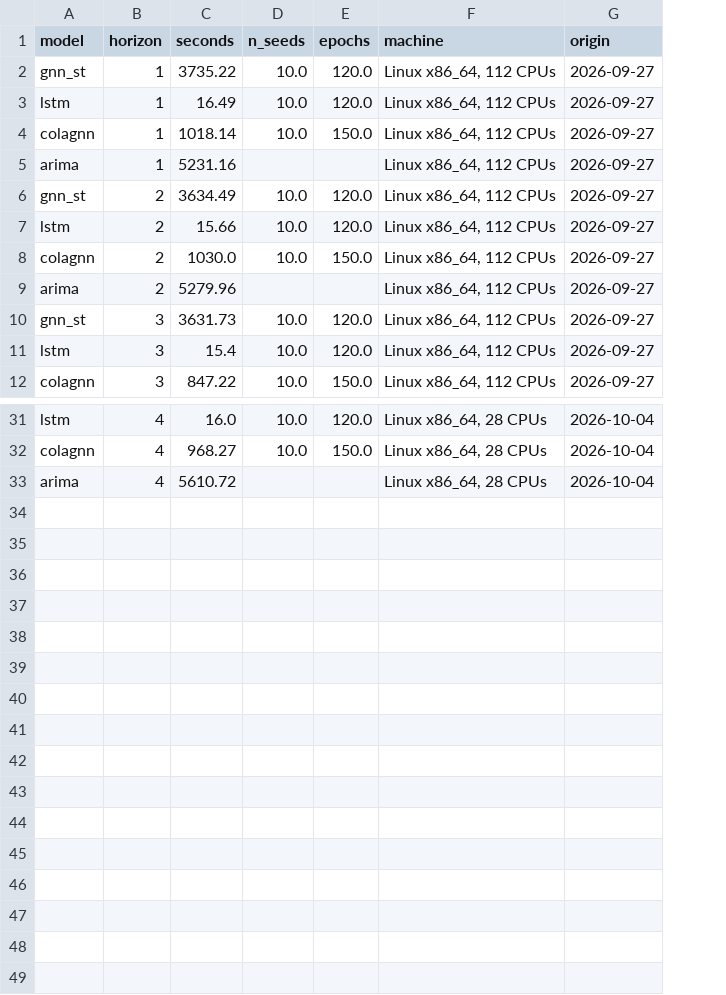
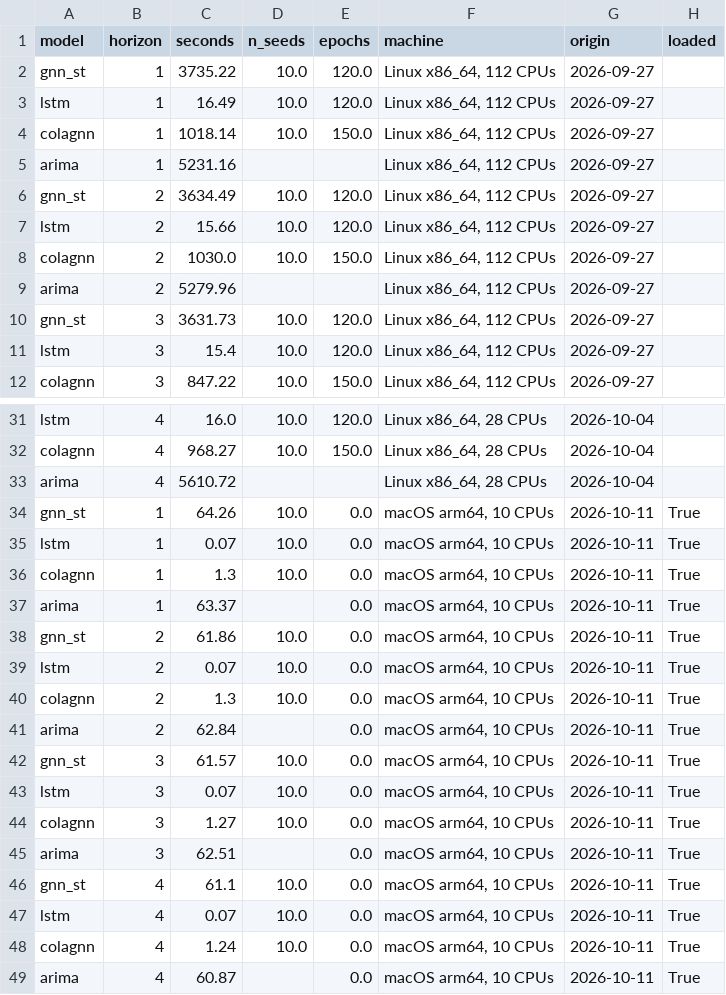
Before and after one commit to CodeMateo15/boston-flu-outlook, a CSV file: data/chicago/runtimes.csv, drawn as a sheet; only a part is shown, gaps mark what is left out; the diff names each change by its address in the sheet, - before the commit and + after, or states it on an @@ line.

Commit message:
Chicago data through Oct 17, forecast from saved models
Chicago week of 2026-10-11 (Oct 11-17), no revisions to earlier weeks. All four
models are now trained once for the season on the weeks before 2026-06-01 and
loaded each week, as Boston's are, so the weekly run takes minutes instead of
about three hours on Explorer.

```diff
--- a/data/chicago/runtimes.csv
+++ b/data/chicago/runtimes.csv
+column H (loaded), empty
+row 34: gnn_st | 1 | 64.26 | 10.0 | 0.0 | macOS arm64, 10 CPUs | 2026-10-11 | True
+row 35: lstm | 1 | 0.07 | 10.0 | 0.0 | macOS arm64, 10 CPUs | 2026-10-11 | True
+row 36: colagnn | 1 | 1.3 | 10.0 | 0.0 | macOS arm64, 10 CPUs | 2026-10-11 | True
+row 37: arima | 1 | 63.37 |  | 0.0 | macOS arm64, 10 CPUs | 2026-10-11 | True
+row 38: gnn_st | 2 | 61.86 | 10.0 | 0.0 | macOS arm64, 10 CPUs | 2026-10-11 | True
+row 39: lstm | 2 | 0.07 | 10.0 | 0.0 | macOS arm64, 10 CPUs | 2026-10-11 | True
+row 40: colagnn | 2 | 1.3 | 10.0 | 0.0 | macOS arm64, 10 CPUs | 2026-10-11 | True
+row 41: arima | 2 | 62.84 |  | 0.0 | macOS arm64, 10 CPUs | 2026-10-11 | True
+row 42: gnn_st | 3 | 61.57 | 10.0 | 0.0 | macOS arm64, 10 CPUs | 2026-10-11 | True
+row 43: lstm | 3 | 0.07 | 10.0 | 0.0 | macOS arm64, 10 CPUs | 2026-10-11 | True
+row 44: colagnn | 3 | 1.27 | 10.0 | 0.0 | macOS arm64, 10 CPUs | 2026-10-11 | True
+row 45: arima | 3 | 62.51 |  | 0.0 | macOS arm64, 10 CPUs | 2026-10-11 | True
+row 46: gnn_st | 4 | 61.1 | 10.0 | 0.0 | macOS arm64, 10 CPUs | 2026-10-11 | True
+row 47: lstm | 4 | 0.07 | 10.0 | 0.0 | macOS arm64, 10 CPUs | 2026-10-11 | True
+row 48: colagnn | 4 | 1.24 | 10.0 | 0.0 | macOS arm64, 10 CPUs | 2026-10-11 | True
+row 49: arima | 4 | 60.87 |  | 0.0 | macOS arm64, 10 CPUs | 2026-10-11 | True
```
Also changed, not shown: data/chicago/history.csv, 3 other files.
